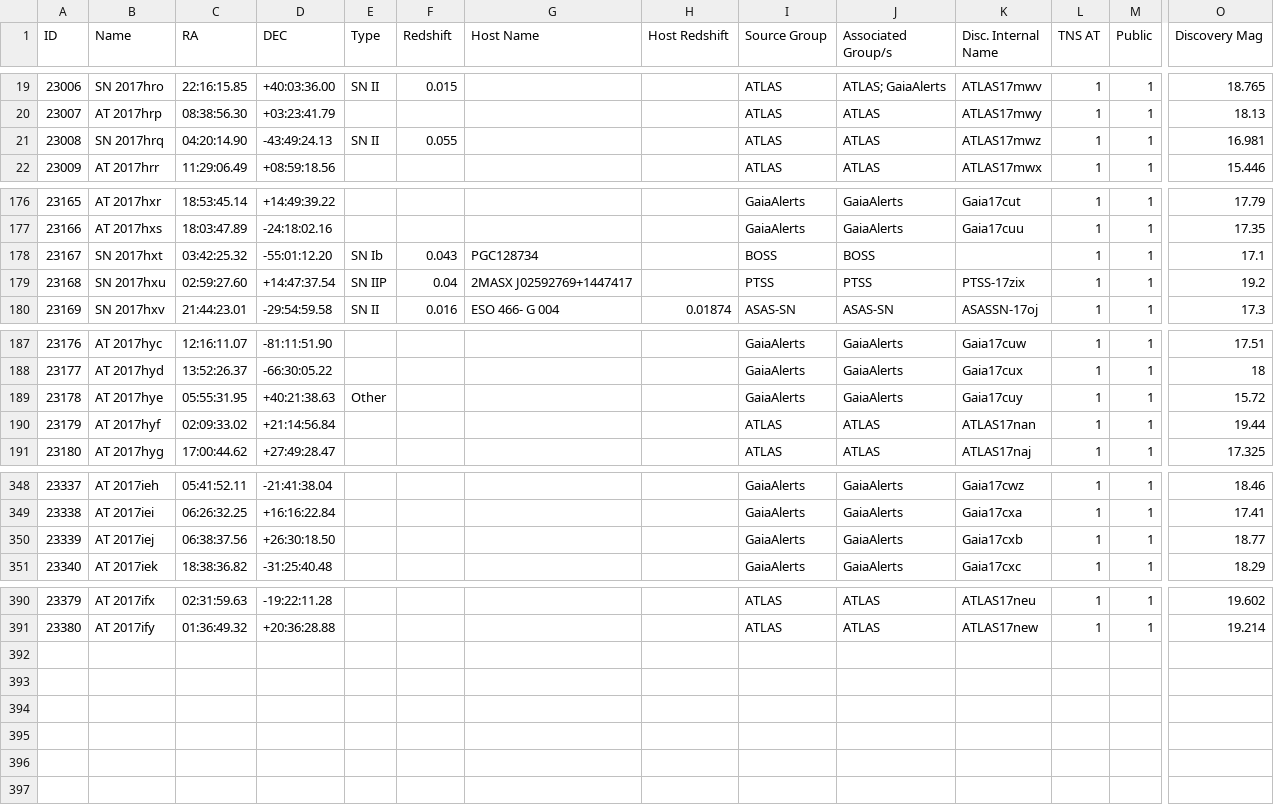
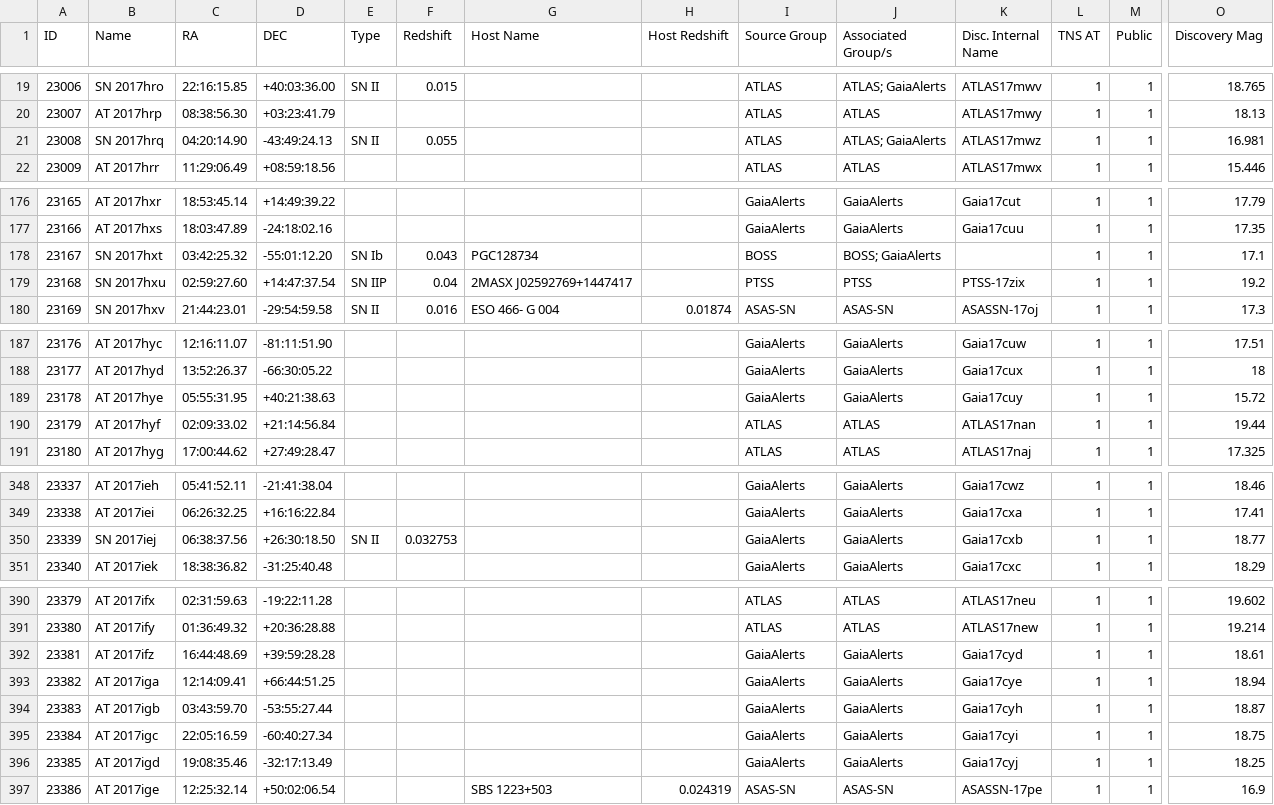
Before and after one commit to astrocatalogs/tde-external, a CSV file: TNS/page-18.csv, drawn as a sheet; only a part is shown, gaps mark what is left out; rows hold the shown columns only; the diff covers the shown part only; the diff names each change by its address in the sheet, - before the commit and + after, or states it on an @@ line.

Commit message:
Astrocats v'0.3.28' SHA'c8dcd6f14a93a4aab00b749f3ed8d05f854dbf84' - TidalDisruptionCatalog SHA'46c6a02c549f02a4bc3e1940ac56a5c17db1a9af' : 'push' - adding all files.

```diff
--- a/TNS/page-18.csv
+++ b/TNS/page-18.csv
-J21 (Associated Group/s): ATLAS
+J21 (Associated Group/s): ATLAS; GaiaAlerts
-J178 (Associated Group/s): BOSS
+J178 (Associated Group/s): BOSS; GaiaAlerts
-E189 (Type): Other
+E189 (Type): (empty)
-B350 (Name): AT 2017iej
+B350 (Name): SN 2017iej
-E350 (Type): (empty)
+E350 (Type): SN II
-F350 (Redshift): (empty)
+F350 (Redshift): 0.032753
+row 392: 23381 | AT 2017ifz | 16:44:48.69 | +39:59:28.28 |  |  |  |  | GaiaAlerts | GaiaAlerts | Gaia17cyd | 1 | 1 | 18.61
+row 393: 23382 | AT 2017iga | 12:14:09.41 | +66:44:51.25 |  |  |  |  | GaiaAlerts | GaiaAlerts | Gaia17cye | 1 | 1 | 18.94
+row 394: 23383 | AT 2017igb | 03:43:59.70 | -53:55:27.44 |  |  |  |  | GaiaAlerts | GaiaAlerts | Gaia17cyh | 1 | 1 | 18.87
+row 395: 23384 | AT 2017igc | 22:05:16.59 | -60:40:27.34 |  |  |  |  | GaiaAlerts | GaiaAlerts | Gaia17cyi | 1 | 1 | 18.75
+row 396: 23385 | AT 2017igd | 19:08:35.46 | -32:17:13.49 |  |  |  |  | GaiaAlerts | GaiaAlerts | Gaia17cyj | 1 | 1 | 18.25
+row 397: 23386 | AT 2017ige | 12:25:32.14 | +50:02:06.54 |  |  | SBS 1223+503 | 0.024319 | ASAS-SN | ASAS-SN | ASASSN-17pe | 1 | 1 | 16.9
```
Also changed, not shown: 1 edited cell elsewhere in this file, TNS/index.csv, TNS/page-17.csv, 4 other files.
